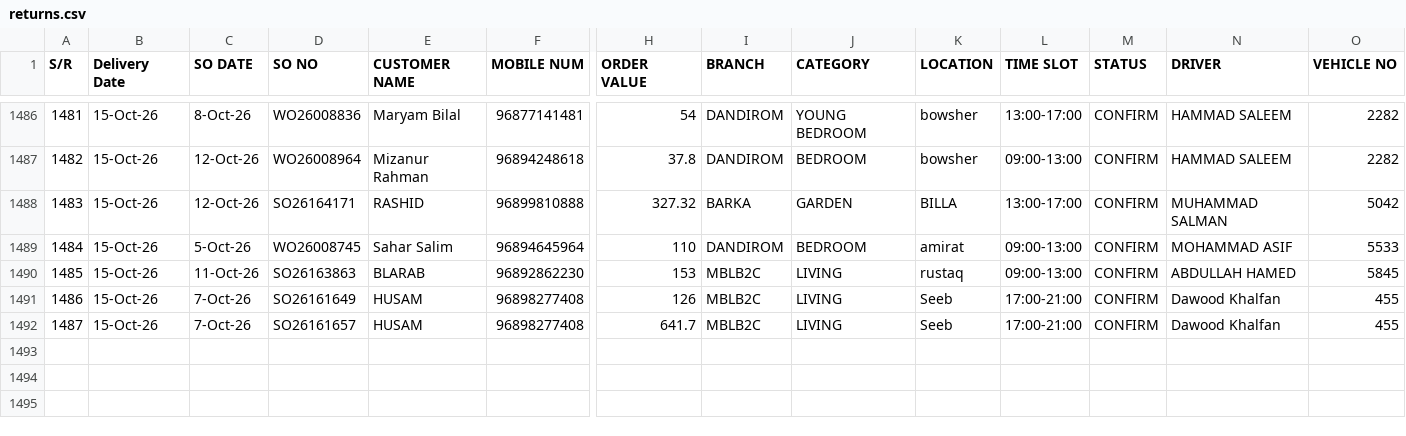
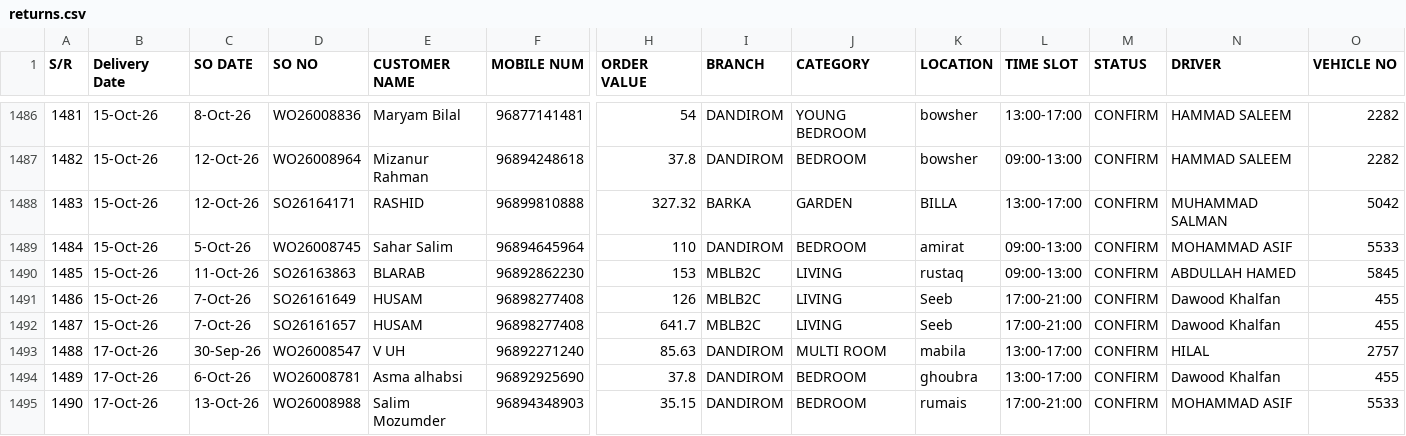
Before and after one commit to Zumarwaqas/Delivery-tracker, a CSV file: data/returns.csv, drawn as a sheet; only a part is shown, gaps mark what is left out; rows hold the shown columns only; the diff names each change by its address in the sheet, - before the commit and + after, or states it on an @@ line.

```diff
--- a/data/returns.csv
+++ b/data/returns.csv
+row 1493: 1488 | 17-Oct-26 | 30-Sep-26 | WO26008547 | V UH | 96892271240 | 85.63 | DANDIROM | MULTI ROOM | mabila | 13:00-17:00 | CONFIRM | HILAL | 2757
+row 1494: 1489 | 17-Oct-26 | 6-Oct-26 | WO26008781 | Asma alhabsi | 96892925690 | 37.8 | DANDIROM | BEDROOM | ghoubra | 13:00-17:00 | CONFIRM | Dawood Khalfan | 455
+row 1495: 1490 | 17-Oct-26 | 13-Oct-26 | WO26008988 | Salim Mozumder | 96894348903 | 35.15 | DANDIROM | BEDROOM | rumais | 17:00-21:00 | CONFIRM | MOHAMMAD ASIF | 5533
```
Also changed, not shown: 1 other file.
